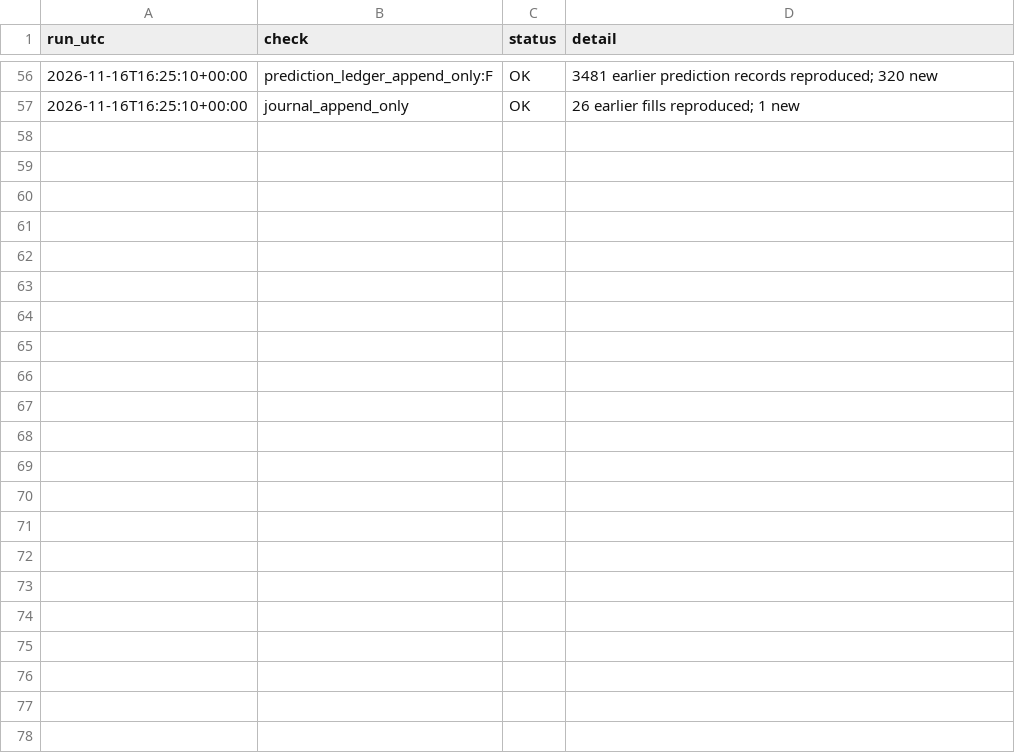
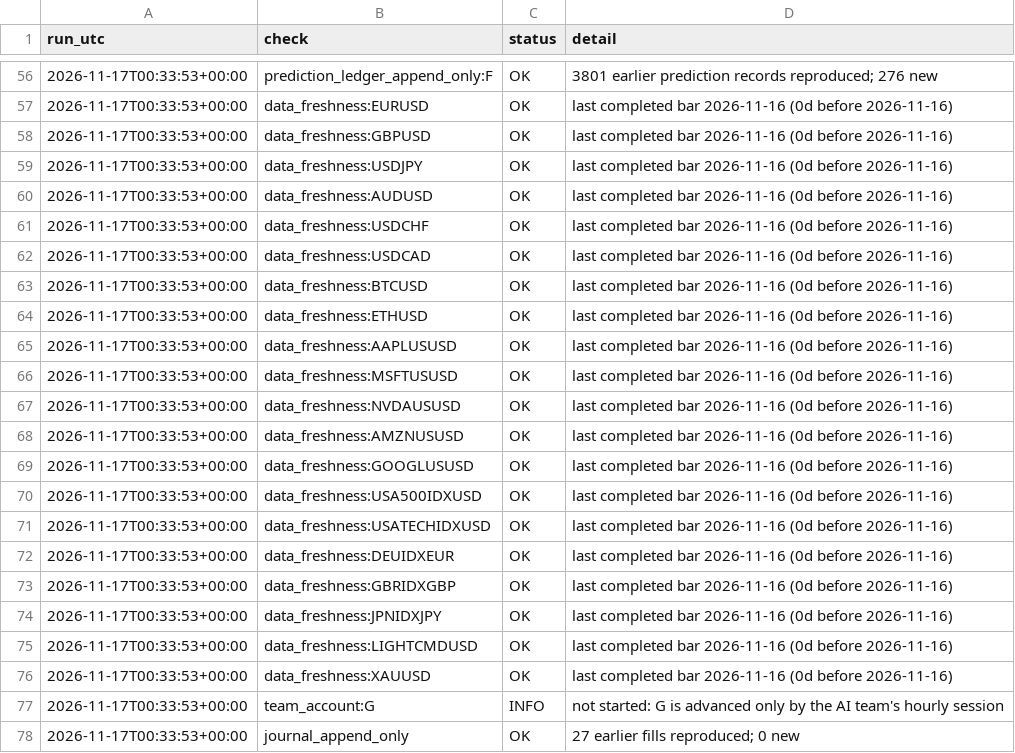
Before and after one commit to Samettutuncu33/Project-Atlantis, a CSV file: live/out/checks.csv, drawn as a sheet; only a part is shown, gaps mark what is left out; the diff covers the shown part only.

Commit message:
hourly simulation 2026-11-17T00:37Z [actions]

```diff
--- a/live/out/checks.csv
+++ b/live/out/checks.csv
@@ -56,2 +56,23 @@ run_utc,check,status,detail
-2026-11-16T16:25:10+00:00,prediction_ledger_append_only:F,OK,3481 earlier prediction records reproduced; 320 new
-2026-11-16T16:25:10+00:00,journal_append_only,OK,26 earlier fills reproduced; 1 new
+2026-11-17T00:33:53+00:00,prediction_ledger_append_only:F,OK,3801 earlier prediction records reproduced; 276 new
+2026-11-17T00:33:53+00:00,data_freshness:EURUSD,OK,last completed bar 2026-11-16 (0d before 2026-11-16)
+2026-11-17T00:33:53+00:00,data_freshness:GBPUSD,OK,last completed bar 2026-11-16 (0d before 2026-11-16)
+2026-11-17T00:33:53+00:00,data_freshness:USDJPY,OK,last completed bar 2026-11-16 (0d before 2026-11-16)
+2026-11-17T00:33:53+00:00,data_freshness:AUDUSD,OK,last completed bar 2026-11-16 (0d before 2026-11-16)
+2026-11-17T00:33:53+00:00,data_freshness:USDCHF,OK,last completed bar 2026-11-16 (0d before 2026-11-16)
+2026-11-17T00:33:53+00:00,data_freshness:USDCAD,OK,last completed bar 2026-11-16 (0d before 2026-11-16)
+2026-11-17T00:33:53+00:00,data_freshness:BTCUSD,OK,last completed bar 2026-11-16 (0d before 2026-11-16)
+2026-11-17T00:33:53+00:00,data_freshness:ETHUSD,OK,last completed bar 2026-11-16 (0d before 2026-11-16)
+2026-11-17T00:33:53+00:00,data_freshness:AAPLUSUSD,OK,last completed bar 2026-11-16 (0d before 2026-11-16)
+2026-11-17T00:33:53+00:00,data_freshness:MSFTUSUSD,OK,last completed bar 2026-11-16 (0d before 2026-11-16)
+2026-11-17T00:33:53+00:00,data_freshness:NVDAUSUSD,OK,last completed bar 2026-11-16 (0d before 2026-11-16)
+2026-11-17T00:33:53+00:00,data_freshness:AMZNUSUSD,OK,last completed bar 2026-11-16 (0d before 2026-11-16)
+2026-11-17T00:33:53+00:00,data_freshness:GOOGLUSUSD,OK,last completed bar 2026-11-16 (0d before 2026-11-16)
+2026-11-17T00:33:53+00:00,data_freshness:USA500IDXUSD,OK,last completed bar 2026-11-16 (0d before 2026-11-16)
+2026-11-17T00:33:53+00:00,data_freshness:USATECHIDXUSD,OK,last completed bar 2026-11-16 (0d before 2026-11-16)
+2026-11-17T00:33:53+00:00,data_freshness:DEUIDXEUR,OK,last completed bar 2026-11-16 (0d before 2026-11-16)
+2026-11-17T00:33:53+00:00,data_freshness:GBRIDXGBP,OK,last completed bar 2026-11-16 (0d before 2026-11-16)
+2026-11-17T00:33:53+00:00,data_freshness:JPNIDXJPY,OK,last completed bar 2026-11-16 (0d before 2026-11-16)
+2026-11-17T00:33:53+00:00,data_freshness:LIGHTCMDUSD,OK,last completed bar 2026-11-16 (0d before 2026-11-16)
+2026-11-17T00:33:53+00:00,data_freshness:XAUUSD,OK,last completed bar 2026-11-16 (0d before 2026-11-16)
+2026-11-17T00:33:53+00:00,team_account:G,INFO,not started: G is advanced only by the AI team's hourly session
+2026-11-17T00:33:53+00:00,journal_append_only,OK,27 earlier fills reproduced; 0 new
```
Also changed, not shown: 101 edited cells elsewhere in this file, live/out/agents.csv, live/out/equity.csv, 28 other files.
